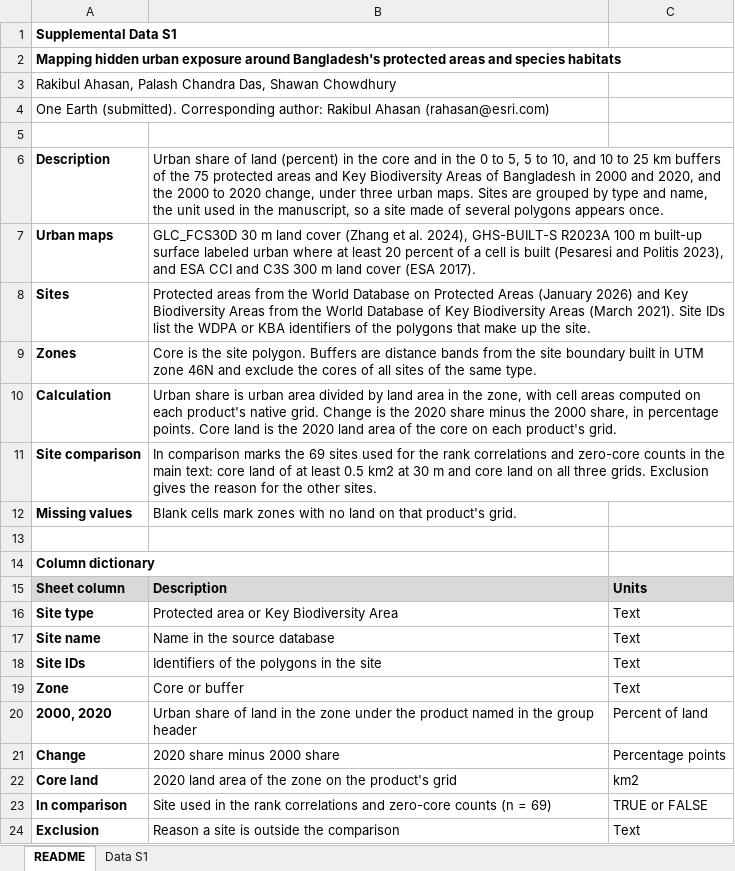
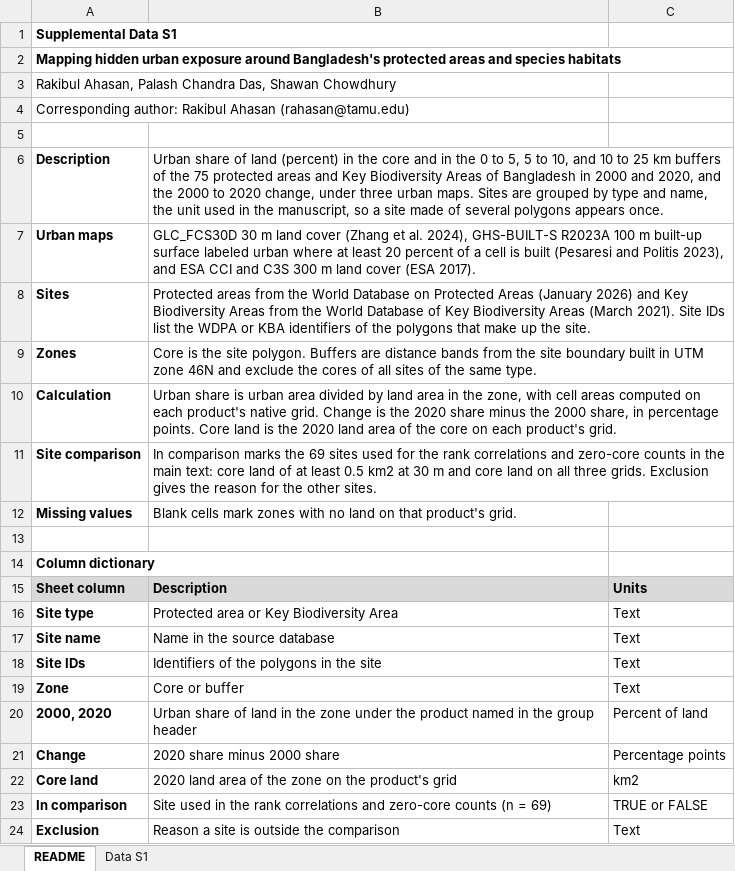
Before and after one commit to rahasan36/bangladesh-urban-exposure, an Excel workbook: data/supplemental/Data_S1_protected_areas_KBAs.xlsx, sheet README, drawn as a sheet; values as stored, in another font and other column widths than the file's, no borders; the diff names each change by its address in the sheet, - before the commit and + after, or states it on an @@ line.

Commit message:
Remove source polygons and editor settings, update license, README and citation

```diff
--- a/data/supplemental/Data_S1_protected_areas_KBAs.xlsx (sheet README)
+++ b/data/supplemental/Data_S1_protected_areas_KBAs.xlsx (sheet README)
-A4: One Earth (submitted). Corresponding author: Rakibul Ahasan (rahasan@esri.com)
+A4: Corresponding author: Rakibul Ahasan (rahasan@tamu.edu)
```
Also changed, not shown: data/supplemental/Data_S2_species_habitat_models.xlsx, data/supplemental/Data_S3_species_IUCN_ranges.xlsx, 5 other files.
